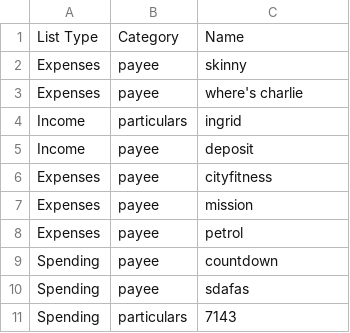
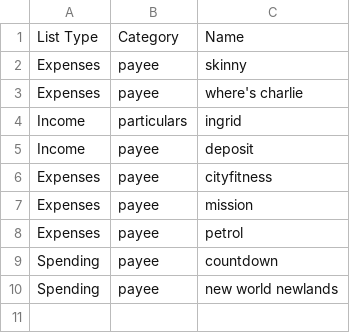
Before and after one commit to tylerbutters/BNZ-App, a CSV file: DataFiles/items.csv, drawn as a sheet.

```diff
--- a/DataFiles/items.csv
+++ b/DataFiles/items.csv
@@ -9,3 +9,2 @@ Expenses,payee,petrol
 Spending,payee,countdown
-Spending,payee,sdafas
-Spending,particulars,7143
+Spending,payee,new world newlands
```
Also changed, not shown: DataFiles/reimbursements.csv, Release/DataFiles/items.csv, 29 other files.
